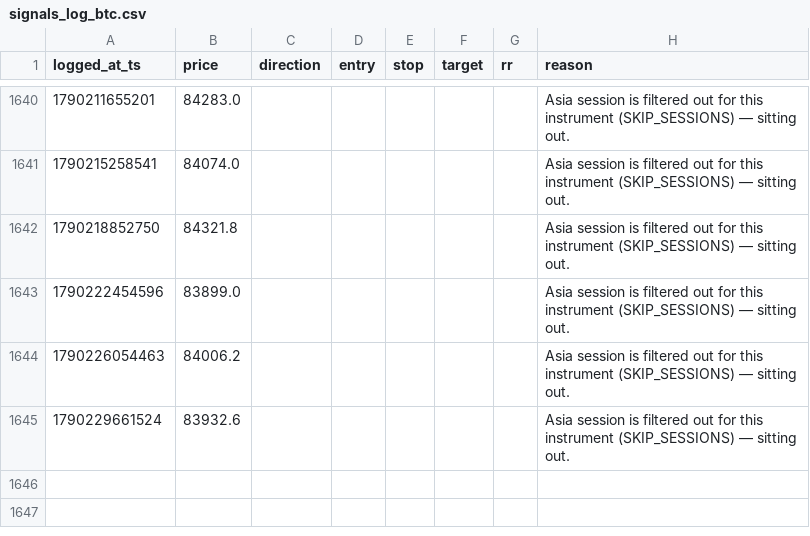
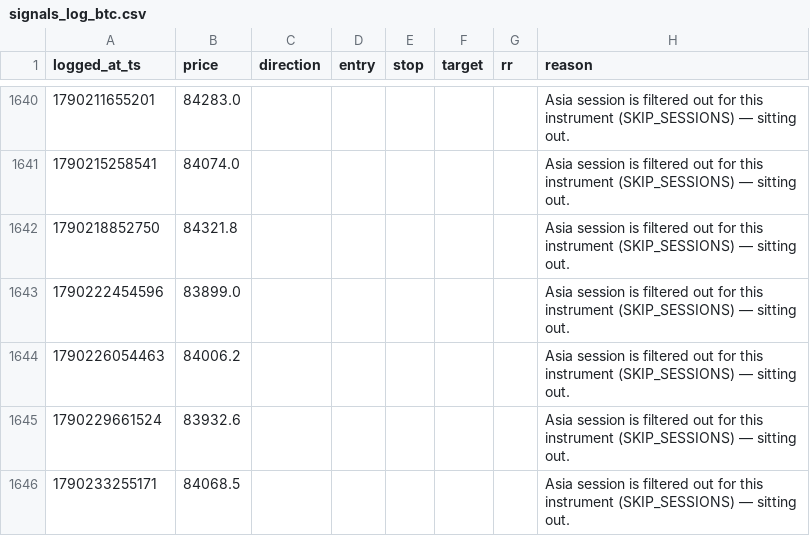
Before and after one commit to mitchielpy-blip/ETH-report-bot, a CSV file: signals_log_btc.csv, drawn as a sheet; only a part is shown, gaps mark what is left out; the diff names each change by its address in the sheet, - before the commit and + after, or states it on an @@ line.

```diff
--- a/signals_log_btc.csv
+++ b/signals_log_btc.csv
+row 1646: 1790233255171 | 84068.5 |  |  |  |  |  | Asia session is filtered out for this instrument (SKIP_SESSIONS) — sitting out.
```
Also changed, not shown: signals_log.csv, signals_log_sol.csv.
